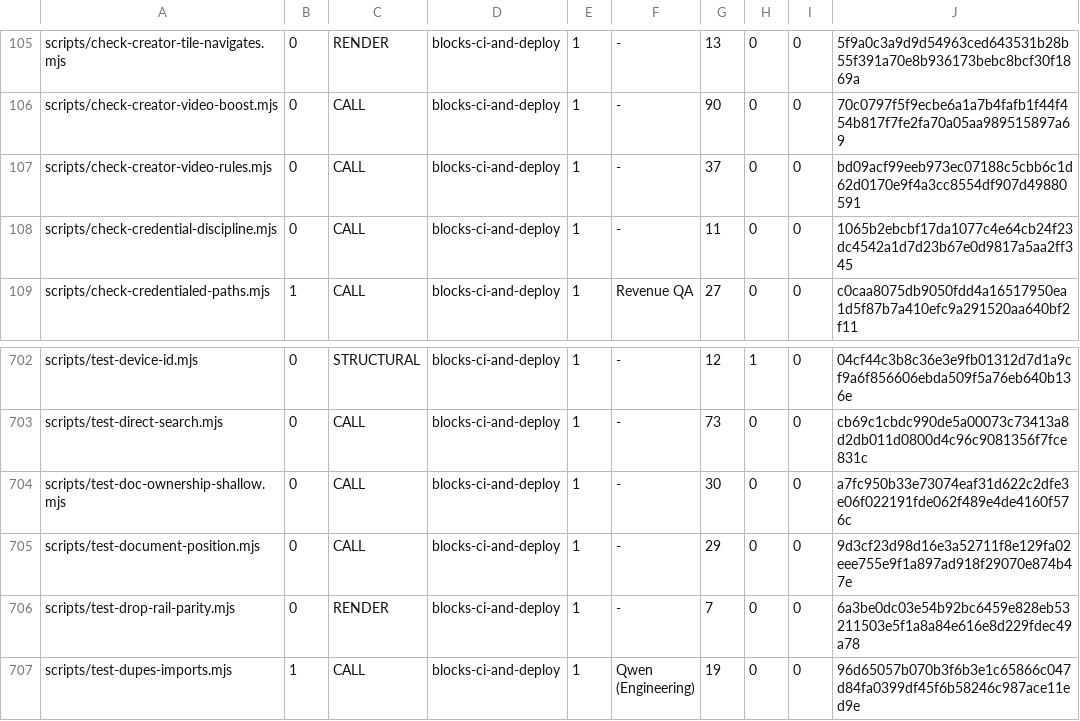
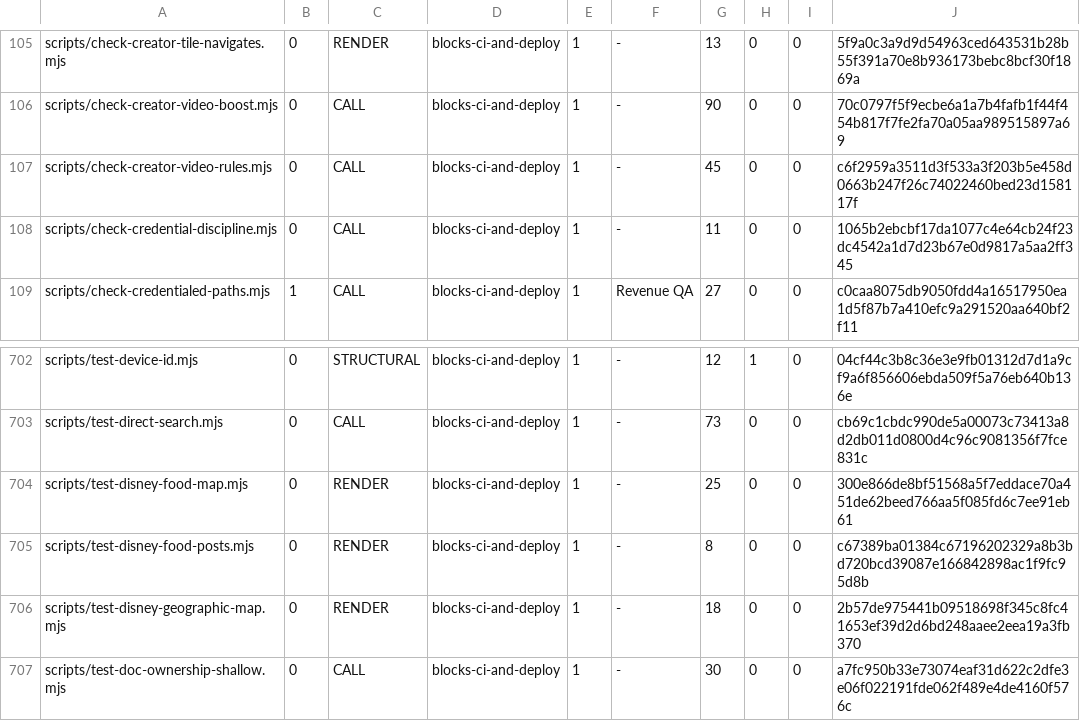
Before and after one commit to wallstreethyena/Wayfind, a TSV file: scripts/lib/guard-expectations.tsv, drawn as a sheet; only a part is shown, gaps mark what is left out; the shorter side is filled out with more unchanged rows.

```diff
--- a/scripts/lib/guard-expectations.tsv
+++ b/scripts/lib/guard-expectations.tsv
@@ -106,3 +106,3 @@ scripts/check-creator-tile-navigates.mjs	0	RENDER	blocks-ci-and-deploy	1	-	13	0
 scripts/check-creator-video-boost.mjs	0	CALL	blocks-ci-and-deploy	1	-	90	0	0	70c0797f5f9ecbe6a1a7b4fafb1f44f454b817f7fe2fa70a05aa989515897a69
-scripts/check-creator-video-rules.mjs	0	CALL	blocks-ci-and-deploy	1	-	37	0	0	bd09acf99eeb973ec07188c5cbb6c1d62d0170e9f4a3cc8554df907d49880591
+scripts/check-creator-video-rules.mjs	0	CALL	blocks-ci-and-deploy	1	-	45	0	0	c6f2959a3511d3f533a3f203b5e458d0663b247f26c74022460bed23d158117f
 scripts/check-credential-discipline.mjs	0	CALL	blocks-ci-and-deploy	1	-	11	0	0	1065b2ebcbf17da1077c4e64cb24f23dc4542a1d7d23b67e0d9817a5aa2ff345
@@ -703,2 +703,5 @@ scripts/test-device-id.mjs	0	STRUCTURAL	blocks-ci-and-deploy	1	-	12	1	0	04cf44c3
 scripts/test-direct-search.mjs	0	CALL	blocks-ci-and-deploy	1	-	73	0	0	cb69c1cbdc990de5a00073c73413a8d2db011d0800d4c96c9081356f7fce831c
+scripts/test-disney-food-map.mjs	0	RENDER	blocks-ci-and-deploy	1	-	25	0	0	300e866de8bf51568a5f7eddace70a451de62beed766aa5f085fd6c7ee91eb61
+scripts/test-disney-food-posts.mjs	0	RENDER	blocks-ci-and-deploy	1	-	8	0	0	c67389ba01384c67196202329a8b3bd720bcd39087e166842898ac1f9fc95d8b
+scripts/test-disney-geographic-map.mjs	0	RENDER	blocks-ci-and-deploy	1	-	18	0	0	2b57de975441b09518698f345c8fc41653ef39d2d6bd248aaee2eea19a3fb370
 scripts/test-doc-ownership-shallow.mjs	0	CALL	blocks-ci-and-deploy	1	-	30	0	0	a7fc950b33e73074eaf31d622c2dfe3e06f022191fde062f489e4de4160f576c
```
Also changed, not shown: 43 other files.
